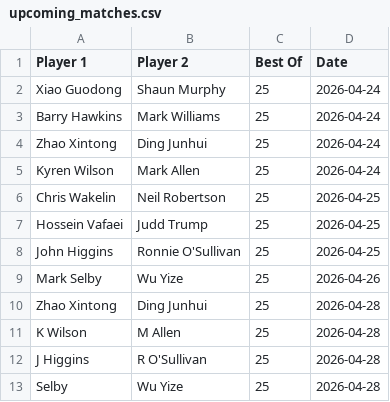
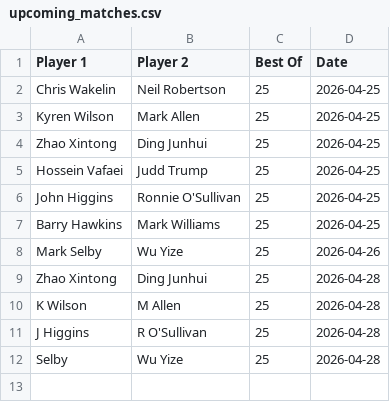
Before and after one commit to Fredfreddo/SnookerDashboardPipeline, a CSV file: upcoming_matches.csv, drawn as a sheet; removed rows and columns are numbered as before the commit, all else as after; the diff names each change by its address in the sheet, - before the commit and + after, or states it on an @@ line.

```diff
--- a/upcoming_matches.csv
+++ b/upcoming_matches.csv
-row 2: Xiao Guodong | Shaun Murphy | 25 | 2026-04-24
-row 3: Barry Hawkins | Mark Williams | 25 | 2026-04-24
-row 4: Zhao Xintong | Ding Junhui | 25 | 2026-04-24
-row 5: Kyren Wilson | Mark Allen | 25 | 2026-04-24
+row 3: Kyren Wilson | Mark Allen | 25 | 2026-04-25
+row 4: Zhao Xintong | Ding Junhui | 25 | 2026-04-25
+row 7: Barry Hawkins | Mark Williams | 25 | 2026-04-25
```
Also changed, not shown: O3players_final.csv, O3players_score_history.csv, 4 other files.
